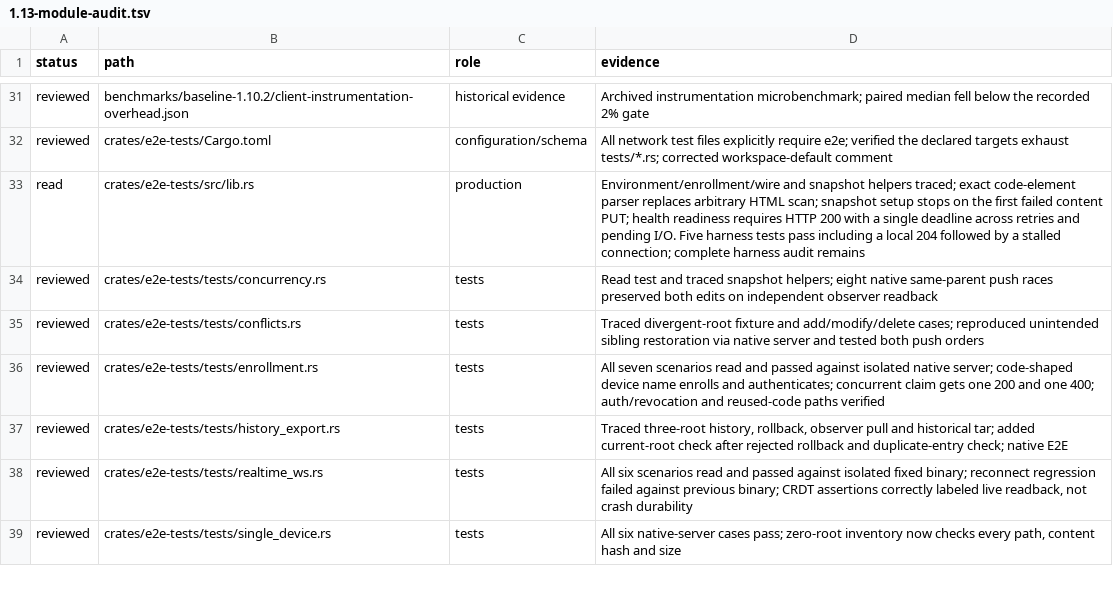
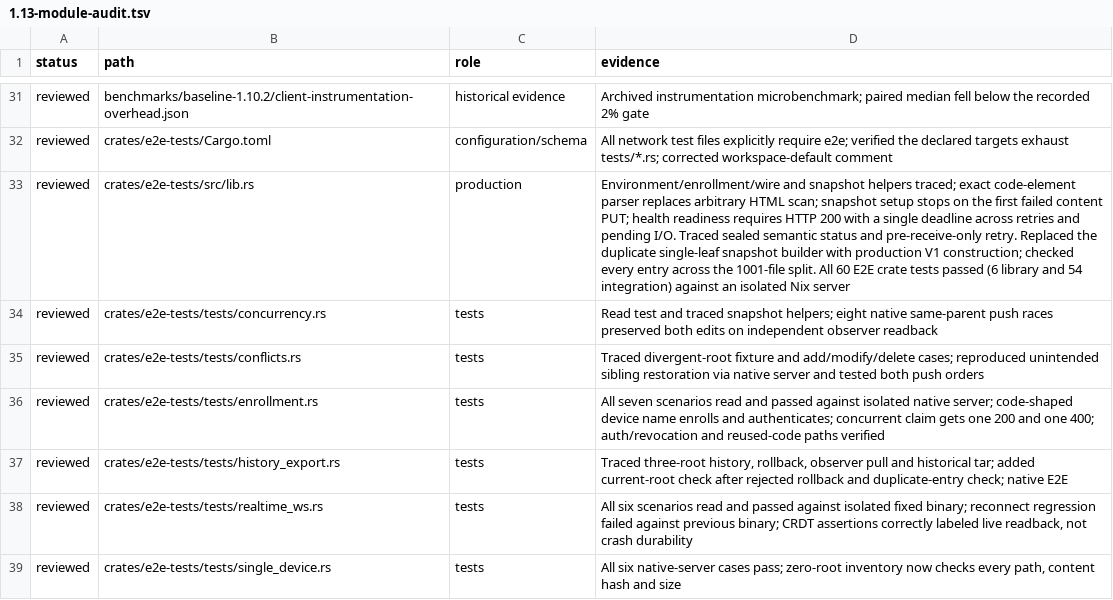
Before and after one commit to Savemech/obsetync, a TSV file: docs/1.13-module-audit.tsv, drawn as a sheet; only a part is shown, gaps mark what is left out.

Commit message:
test: build E2E snapshots with the production v1 tree builder

```diff
--- a/docs/1.13-module-audit.tsv
+++ b/docs/1.13-module-audit.tsv
@@ -32,3 +32,3 @@ reviewed	benchmarks/baseline-1.10.2/client-instrumentation-overhead.json	histori
 reviewed	crates/e2e-tests/Cargo.toml	configuration/schema	All network test files explicitly require e2e; verified the declared targets exhaust tests/*.rs; corrected workspace-default comment
-read	crates/e2e-tests/src/lib.rs	production	Environment/enrollment/wire and snapshot helpers traced; exact code-element parser replaces arbitrary HTML scan; snapshot setup stops on the first failed content PUT; health readiness requires HTTP 200 with a single deadline across retries and pending I/O. Five harness tests pass including a local 204 followed by a stalled connection; complete harness audit remains
+reviewed	crates/e2e-tests/src/lib.rs	production	Environment/enrollment/wire and snapshot helpers traced; exact code-element parser replaces arbitrary HTML scan; snapshot setup stops on the first failed content PUT; health readiness requires HTTP 200 with a single deadline across retries and pending I/O. Traced sealed semantic status and pre-receive-only retry. Replaced the duplicate single-leaf snapshot builder with production V1 construction; checked every entry across the 1001-file split. All 60 E2E crate tests passed (6 library and 54 integration) against an isolated Nix server
 reviewed	crates/e2e-tests/tests/concurrency.rs	tests	Read test and traced snapshot helpers; eight native same-parent push races preserved both edits on independent observer readback
```
Also changed, not shown: 2 other files.
